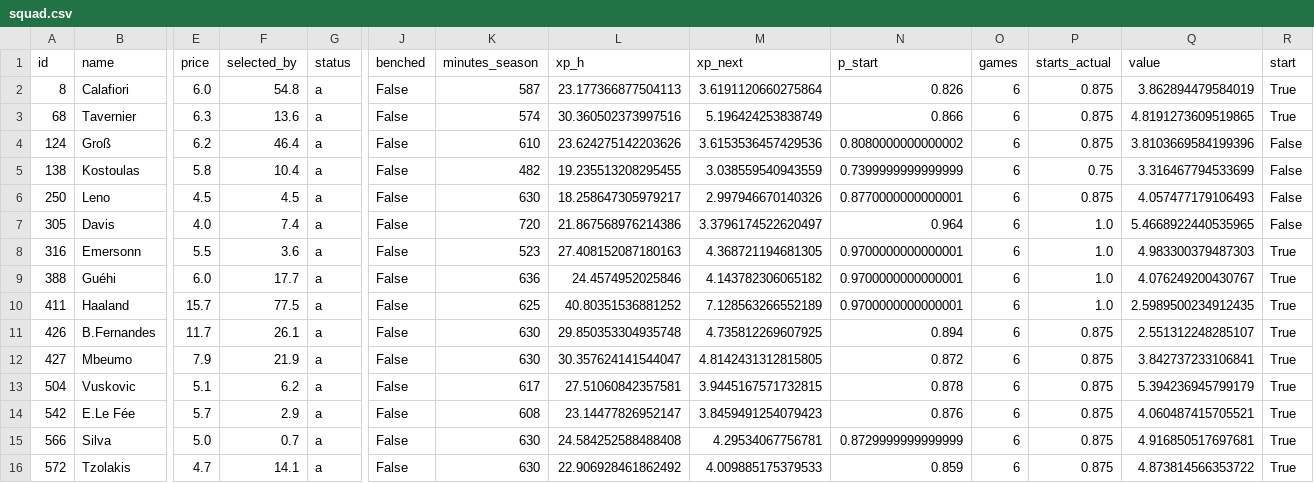
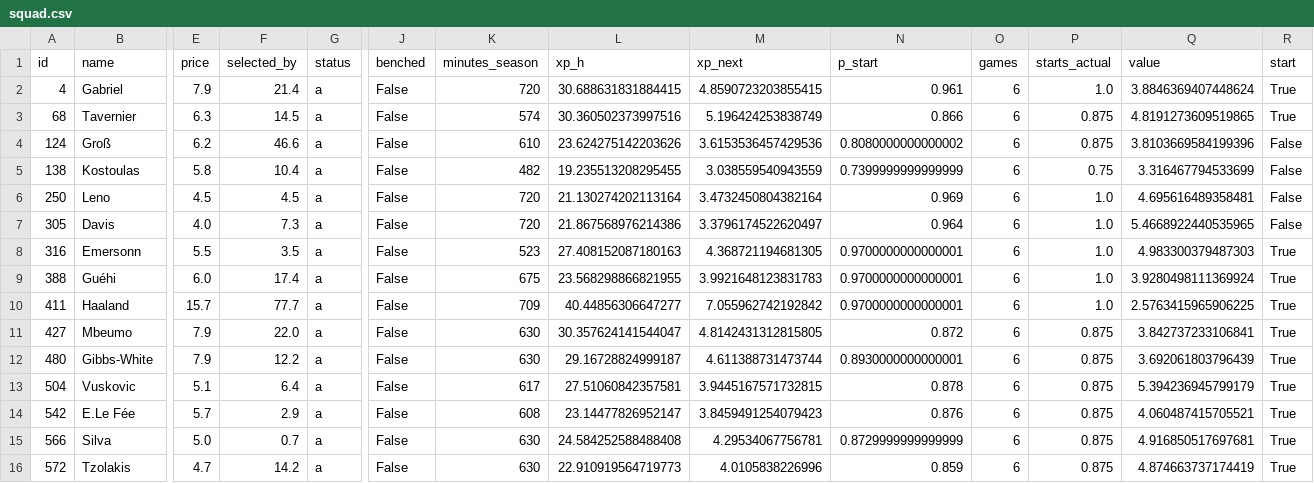
Before and after one commit to alexwijayapost/fpl, a CSV file: fpl-tools/out/squad.csv, drawn as a sheet; only a part is shown, gaps mark what is left out; removed rows and columns are numbered as before the commit, all else as after; rows hold the shown columns only; the diff names each change by its address in the sheet, - before the commit and + after, or states it on an @@ line.

```diff
--- a/fpl-tools/out/squad.csv
+++ b/fpl-tools/out/squad.csv
-row 2: 8 | Calafiori | 6.0 | 54.8 | a | False | 587 | 23.177366877504113 | 3.6191120660275864 | 0.826 | 6 | 0.875 | 3.862894479584019 | True
+row 2: 4 | Gabriel | 7.9 | 21.4 | a | False | 720 | 30.688631831884415 | 4.8590723203855415 | 0.961 | 6 | 1.0 | 3.8846369407448624 | True
-F3 (selected_by): 13.6
+F3 (selected_by): 14.5
-F4 (selected_by): 46.4
+F4 (selected_by): 46.6
-K6 (minutes_season): 630
+K6 (minutes_season): 720
-L6 (xp_h): 18.258647305979217
+L6 (xp_h): 21.130274202113164
-M6 (xp_next): 2.997946670140326
+M6 (xp_next): 3.4732450804382164
-N6 (p_start): 0.8770000000000001
+N6 (p_start): 0.969
-P6 (starts_actual): 0.875
+P6 (starts_actual): 1.0
-Q6 (value): 4.057477179106493
+Q6 (value): 4.695616489358481
-F7 (selected_by): 7.4
+F7 (selected_by): 7.3
-F8 (selected_by): 3.6
+F8 (selected_by): 3.5
-F9 (selected_by): 17.7
+F9 (selected_by): 17.4
-K9 (minutes_season): 636
+K9 (minutes_season): 675
-L9 (xp_h): 24.4574952025846
+L9 (xp_h): 23.568298866821955
-M9 (xp_next): 4.143782306065182
+M9 (xp_next): 3.9921648123831783
-Q9 (value): 4.076249200430767
+Q9 (value): 3.9280498111369924
-F10 (selected_by): 77.5
+F10 (selected_by): 77.7
-K10 (minutes_season): 625
+K10 (minutes_season): 709
-L10 (xp_h): 40.80351536881252
+L10 (xp_h): 40.44856306647277
-M10 (xp_next): 7.128563266552189
+M10 (xp_next): 7.055962742192842
-Q10 (value): 2.5989500234912435
+Q10 (value): 2.5763415965906225
-row 11: 426 | B.Fernandes | 11.7 | 26.1 | a | False | 630 | 29.850353304935748 | 4.735812269607925 | 0.894 | 6 | 0.875 | 2.551312248285107 | True
-F11 (selected_by): 21.9
+F11 (selected_by): 22.0
+row 12: 480 | Gibbs-White | 7.9 | 12.2 | a | False | 630 | 29.16728824999187 | 4.611388731473744 | 0.8930000000000001 | 6 | 0.875 | 3.692061803796439 | True
-F13 (selected_by): 6.2
+F13 (selected_by): 6.4
-F16 (selected_by): 14.1
+F16 (selected_by): 14.2
-L16 (xp_h): 22.906928461862492
+L16 (xp_h): 22.910919564719773
-M16 (xp_next): 4.009885175379533
+M16 (xp_next): 4.0105838226996
-Q16 (value): 4.873814566353722
+Q16 (value): 4.874663737174419
```
Also changed, not shown: fpl-tools/out/projections_total.csv, 6 other files.
